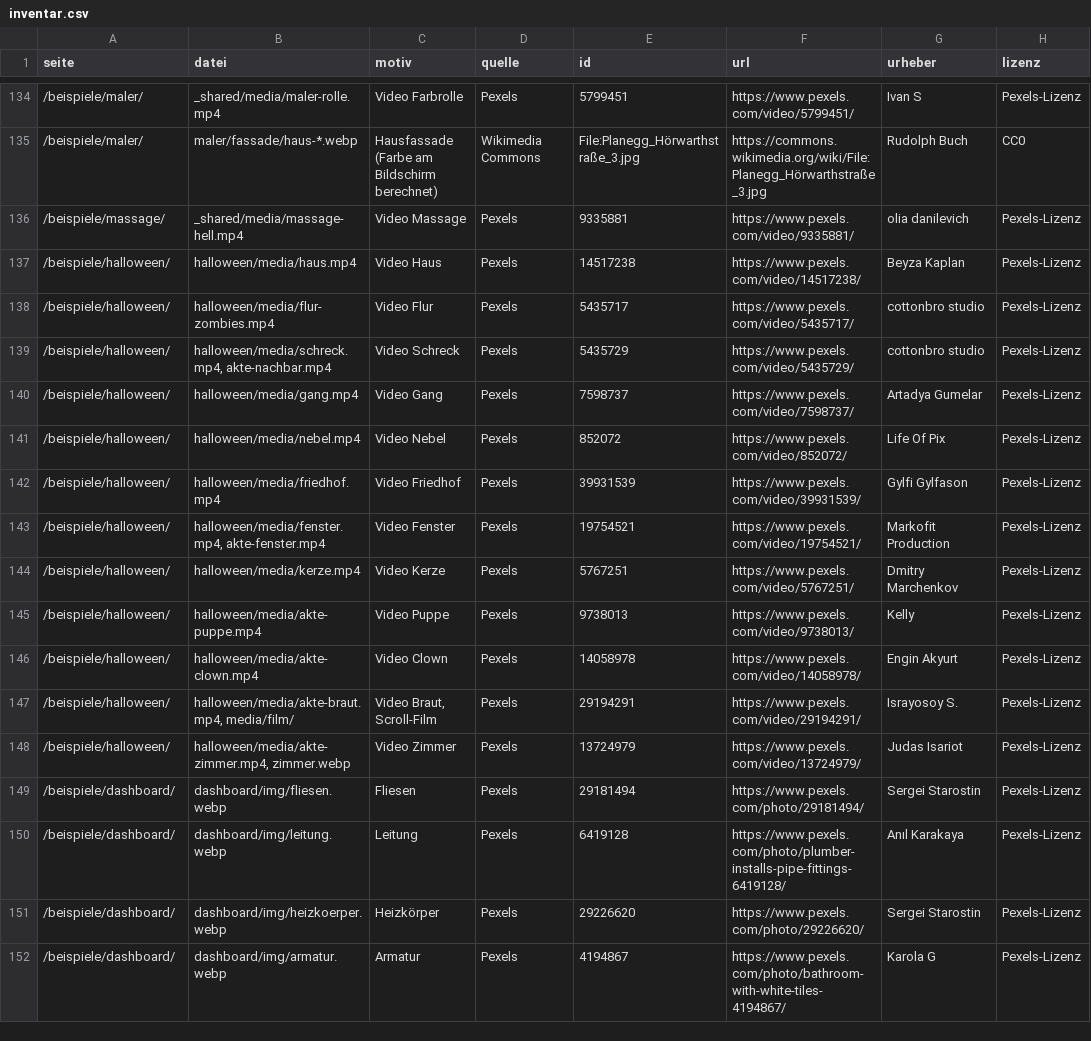
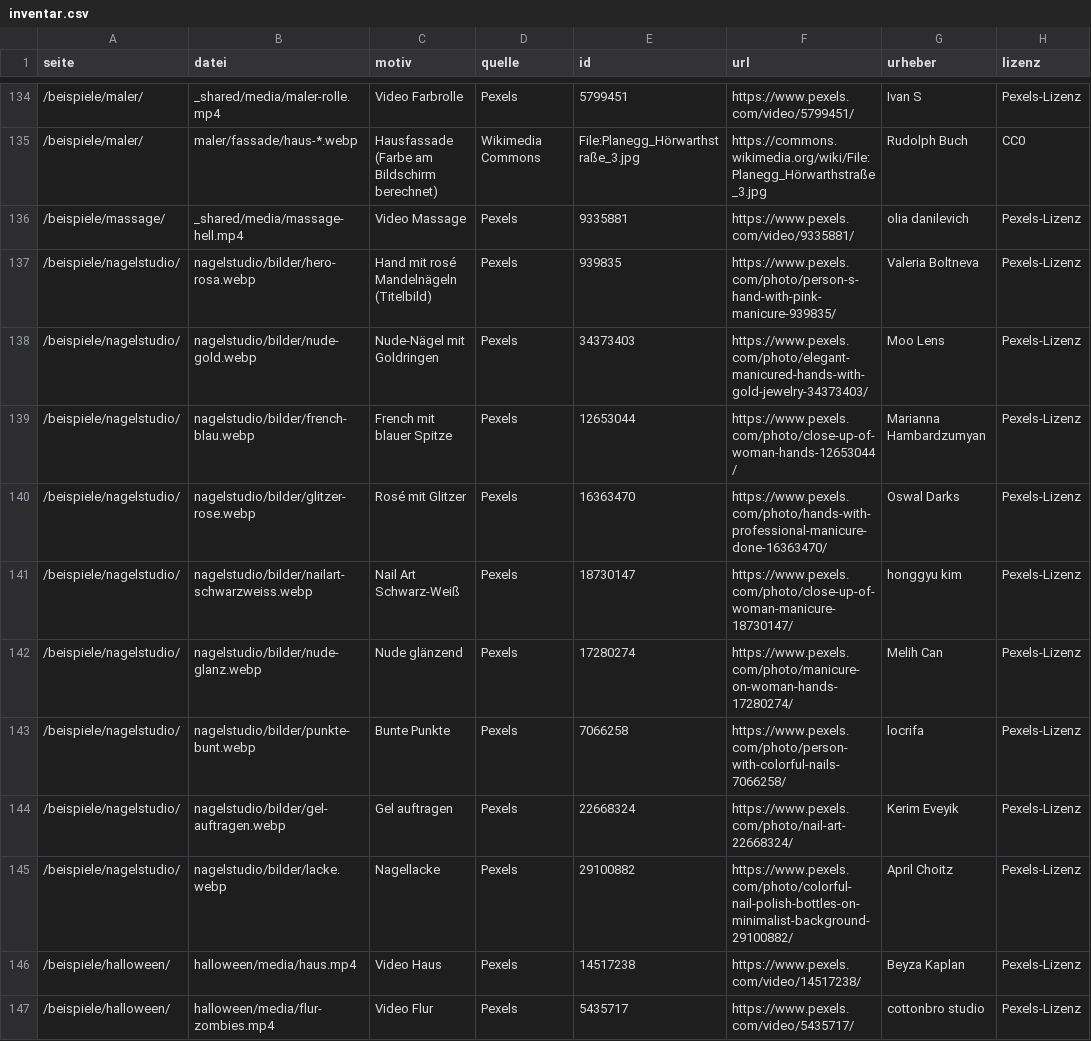
Before and after one commit to timkofler/Website, a CSV file: quellen/bildnachweis/inventar.csv, drawn as a sheet; only a part is shown, gaps mark what is left out; the shorter side is filled out with more unchanged rows; the diff names each change by its address in the sheet, - before the commit and + after, or states it on an @@ line.

```diff
--- a/quellen/bildnachweis/inventar.csv
+++ b/quellen/bildnachweis/inventar.csv
+row 137: /beispiele/nagelstudio/ | nagelstudio/bilder/hero-rosa.webp | Hand mit rosé Mandelnägeln (Titelbild) | Pexels | 939835 | https://www.pexels.com/photo/person-s-hand-with-pink-manicure-939835/ | Valeria Boltneva | Pexels-Lizenz
+row 138: /beispiele/nagelstudio/ | nagelstudio/bilder/nude-gold.webp | Nude-Nägel mit Goldringen | Pexels | 34373403 | https://www.pexels.com/photo/elegant-manicured-hands-with-gold-jewelry-34373403/ | Moo Lens | Pexels-Lizenz
+row 139: /beispiele/nagelstudio/ | nagelstudio/bilder/french-blau.webp | French mit blauer Spitze | Pexels | 12653044 | https://www.pexels.com/photo/close-up-of-woman-hands-12653044/ | Marianna Hambardzumyan | Pexels-Lizenz
+row 140: /beispiele/nagelstudio/ | nagelstudio/bilder/glitzer-rose.webp | Rosé mit Glitzer | Pexels | 16363470 | https://www.pexels.com/photo/hands-with-professional-manicure-done-16363470/ | Oswal Darks | Pexels-Lizenz
+row 141: /beispiele/nagelstudio/ | nagelstudio/bilder/nailart-schwarzweiss.webp | Nail Art Schwarz-Weiß | Pexels | 18730147 | https://www.pexels.com/photo/close-up-of-woman-manicure-18730147/ | honggyu kim | Pexels-Lizenz
+row 142: /beispiele/nagelstudio/ | nagelstudio/bilder/nude-glanz.webp | Nude glänzend | Pexels | 17280274 | https://www.pexels.com/photo/manicure-on-woman-hands-17280274/ | Melih Can | Pexels-Lizenz
+row 143: /beispiele/nagelstudio/ | nagelstudio/bilder/punkte-bunt.webp | Bunte Punkte | Pexels | 7066258 | https://www.pexels.com/photo/person-with-colorful-nails-7066258/ | locrifa | Pexels-Lizenz
+row 144: /beispiele/nagelstudio/ | nagelstudio/bilder/gel-auftragen.webp | Gel auftragen | Pexels | 22668324 | https://www.pexels.com/photo/nail-art-22668324/ | Kerim Eveyik | Pexels-Lizenz
+row 145: /beispiele/nagelstudio/ | nagelstudio/bilder/lacke.webp | Nagellacke | Pexels | 29100882 | https://www.pexels.com/photo/colorful-nail-polish-bottles-on-minimalist-background-29100882/ | April Choitz | Pexels-Lizenz
```
Also changed, not shown: 30 other files.
